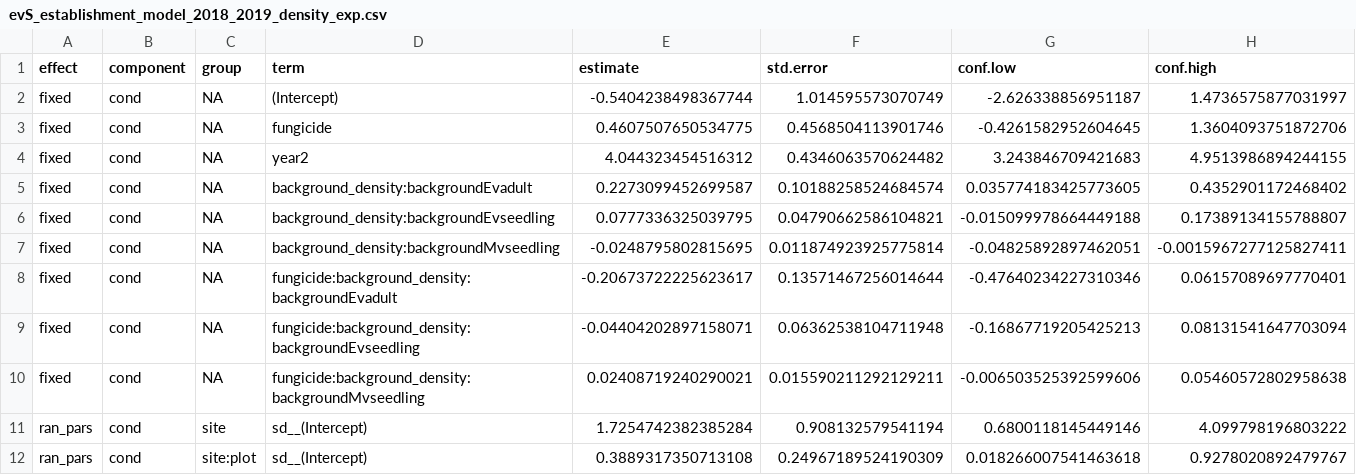
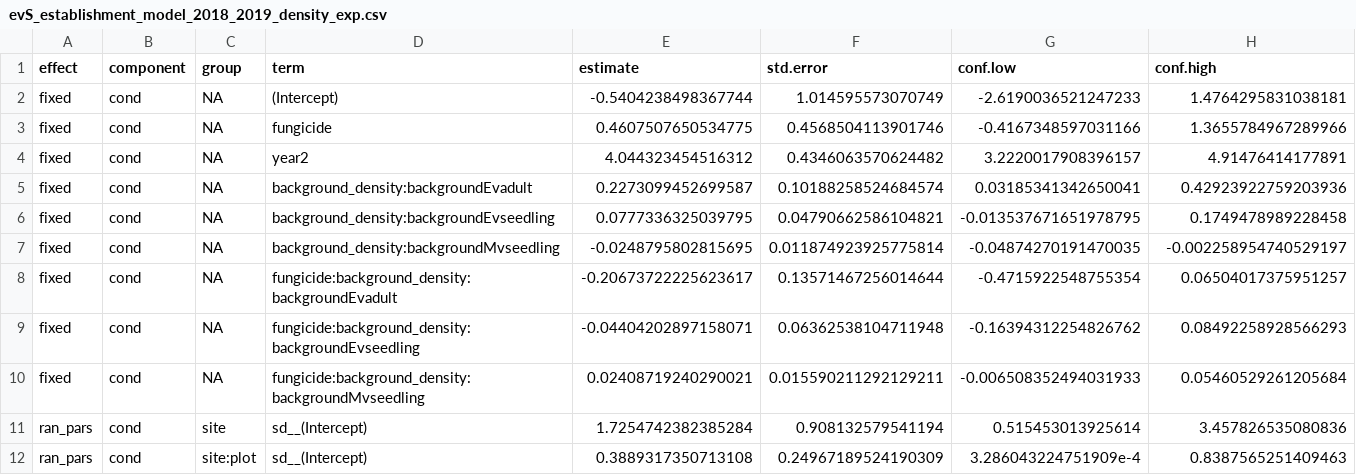
Before and after one commit to aekendig/invasive-grass-disease, a CSV file: output/evS_establishment_model_2018_2019_density_exp.csv, drawn as a sheet.

```diff
--- a/output/evS_establishment_model_2018_2019_density_exp.csv
+++ b/output/evS_establishment_model_2018_2019_density_exp.csv
@@ -1,12 +1,12 @@
 effect,component,group,term,estimate,std.error,conf.low,conf.high
-fixed,cond,NA,(Intercept),-0.5404238498367744,1.014595573070749,-2.626338856951187,1.4736575877031997
-fixed,cond,NA,fungicide,0.4607507650534775,0.4568504113901746,-0.4261582952604645,1.3604093751872706
-fixed,cond,NA,year2,4.044323454516312,0.4346063570624482,3.243846709421683,4.9513986894244155
-fixed,cond,NA,background_density:backgroundEvadult,0.2273099452699587,0.10188258524684574,0.035774183425773605,0.4352901172468402
-fixed,cond,NA,background_density:backgroundEvseedling,0.0777336325039795,0.04790662586104821,-0.015099978664449188,0.17389134155788807
-fixed,cond,NA,background_density:backgroundMvseedling,-0.0248795802815695,0.011874923925775814,-0.04825892897462051,-0.0015967277125827411
-fixed,cond,NA,fungicide:background_density:backgroundEvadult,-0.20673722225623617,0.13571467256014644,-0.47640234227310346,0.06157089697770401
-fixed,cond,NA,fungicide:background_density:backgroundEvseedling,-0.04404202897158071,0.06362538104711948,-0.16867719205425213,0.08131541647703094
-fixed,cond,NA,fungicide:background_density:backgroundMvseedling,0.02408719240290021,0.015590211292129211,-0.006503525392599606,0.05460572802958638
-ran_pars,cond,site,sd__(Intercept),1.7254742382385284,0.908132579541194,0.6800118145449146,4.099798196803222
-ran_pars,cond,site:plot,sd__(Intercept),0.3889317350713108,0.24967189524190309,0.018266007541463618,0.9278020892479767
+fixed,cond,NA,(Intercept),-0.5404238498367744,1.014595573070749,-2.6190036521247233,1.4764295831038181
+fixed,cond,NA,fungicide,0.4607507650534775,0.4568504113901746,-0.4167348597031166,1.3655784967289966
+fixed,cond,NA,year2,4.044323454516312,0.4346063570624482,3.2220017908396157,4.91476414177891
+fixed,cond,NA,background_density:backgroundEvadult,0.2273099452699587,0.10188258524684574,0.03185341342650041,0.42923922759203936
+fixed,cond,NA,background_density:backgroundEvseedling,0.0777336325039795,0.04790662586104821,-0.013537671651978795,0.1749478989228458
+fixed,cond,NA,background_density:backgroundMvseedling,-0.0248795802815695,0.011874923925775814,-0.04874270191470035,-0.002258954740529197
+fixed,cond,NA,fungicide:background_density:backgroundEvadult,-0.20673722225623617,0.13571467256014644,-0.4715922548755354,0.06504017375951257
+fixed,cond,NA,fungicide:background_density:backgroundEvseedling,-0.04404202897158071,0.06362538104711948,-0.16394312254826762,0.08492258928566293
+fixed,cond,NA,fungicide:background_density:backgroundMvseedling,0.02408719240290021,0.015590211292129211,-0.006508352494031933,0.05460529261205684
+ran_pars,cond,site,sd__(Intercept),1.7254742382385284,0.908132579541194,0.515453013925614,3.457826535080836
+ran_pars,cond,site:plot,sd__(Intercept),0.3889317350713108,0.24967189524190309,3.286043224751909e-4,0.8387565251409463
```
Also changed, not shown: code_data_relationships_revised_20231205.csv, output/evA_seed_model_2018_2019_density_exp.csv, 19 other files.
